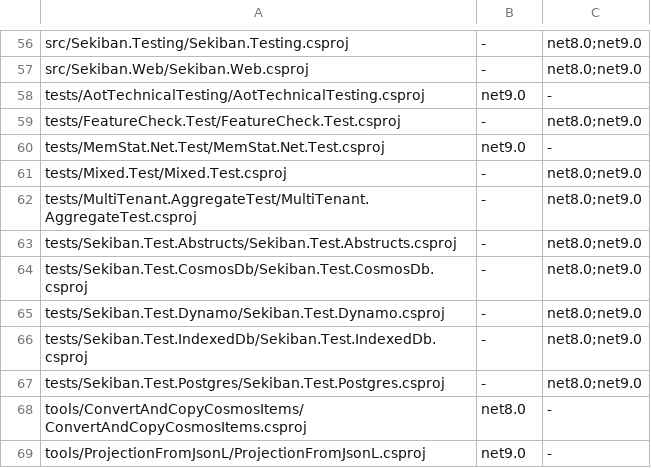
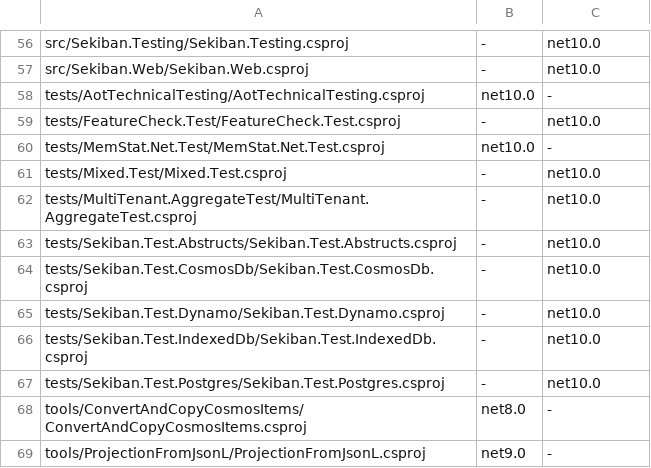
Before and after one commit to J-Tech-Japan/Sekiban, a TSV file: eng/net10-slice-a/evaluated-target-frameworks.tsv, drawn as a sheet; only a part is shown, gaps mark what is left out; the diff covers the shown part only; the diff names each change by its address in the sheet, - before the commit and + after, or states it on an @@ line.

```diff
--- a/eng/net10-slice-a/evaluated-target-frameworks.tsv
+++ b/eng/net10-slice-a/evaluated-target-frameworks.tsv
-C56:C57: net8.0;net9.0
+C56:C57: net10.0
-B58: net9.0
+B58: net10.0
-C59: net8.0;net9.0
+C59: net10.0
-B60: net9.0
+B60: net10.0
-C61:C67: net8.0;net9.0
+C61:C67: net10.0
```
Also changed, not shown: 28 edited cells elsewhere in this file, eng/net10-slice-a/ci-command-matrix.tsv, eng/net10-slice-a/package-assets.tsv, 53 other files.
